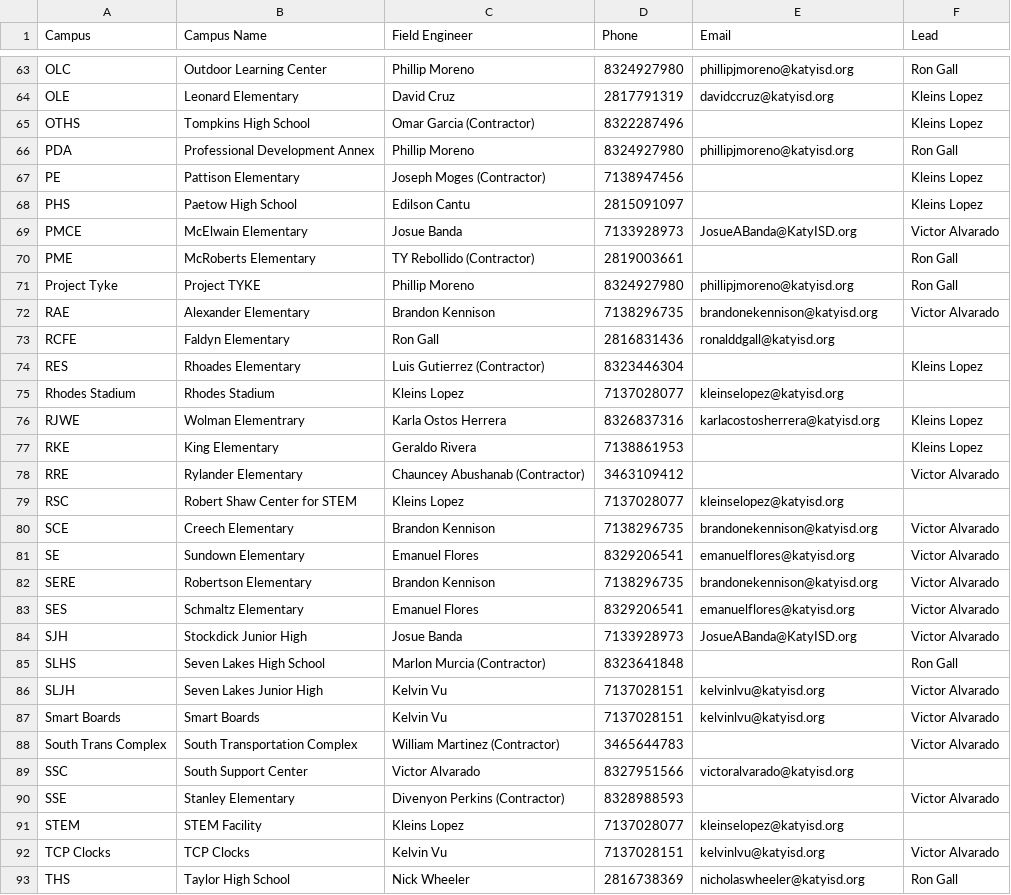
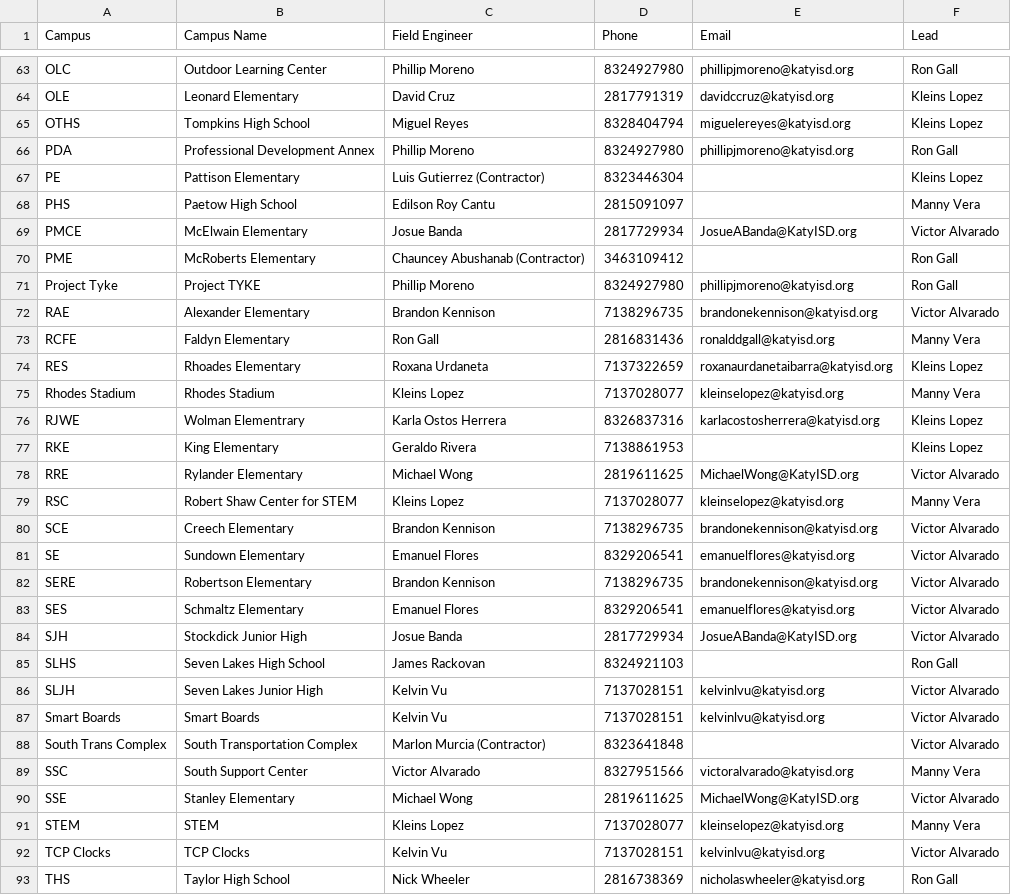
Before and after one commit to devildog1918/fe_campus_lookup, a CSV file: field-engineers.csv, drawn as a sheet; only a part is shown, gaps mark what is left out; the diff covers the shown part only.

```diff
--- a/field-engineers.csv
+++ b/field-engineers.csv
@@ -64,17 +64,17 @@ OLC,Outdoor Learning Center,Phillip Moreno,8324927980,phillipjmoreno@katyisd.org
 OLE,Leonard Elementary,David Cruz,2817791319,davidccruz@katyisd.org,Kleins Lopez
-OTHS,Tompkins High School,Omar Garcia (Contractor),8322287496,,Kleins Lopez
+OTHS,Tompkins High School,Miguel Reyes,8328404794,miguelereyes@katyisd.org,Kleins Lopez
 PDA,Professional Development Annex,Phillip Moreno,8324927980,phillipjmoreno@katyisd.org,Ron Gall
-PE,Pattison Elementary,Joseph Moges (Contractor),7138947456,,Kleins Lopez
-PHS,Paetow High School,Edilson Cantu,2815091097,,Kleins Lopez
-PMCE,McElwain Elementary,Josue Banda,7133928973,JosueABanda@KatyISD.org,Victor Alvarado
-PME,McRoberts Elementary,TY Rebollido (Contractor),2819003661,,Ron Gall
+PE,Pattison Elementary,Luis Gutierrez (Contractor),8323446304,,Kleins Lopez
+PHS,Paetow High School,Edilson Roy Cantu,2815091097,,Manny Vera
+PMCE,McElwain Elementary,Josue Banda,2817729934,JosueABanda@KatyISD.org,Victor Alvarado
+PME,McRoberts Elementary,Chauncey Abushanab (Contractor),3463109412,,Ron Gall
 Project Tyke,Project TYKE,Phillip Moreno,8324927980,phillipjmoreno@katyisd.org,Ron Gall
 RAE,Alexander Elementary,Brandon Kennison,7138296735,brandonekennison@katyisd.org,Victor Alvarado
-RCFE,Faldyn Elementary,Ron Gall,2816831436,ronalddgall@katyisd.org,
-RES,Rhoades Elementary,Luis Gutierrez (Contractor),8323446304,,Kleins Lopez
-Rhodes Stadium,Rhodes Stadium,Kleins Lopez,7137028077,kleinselopez@katyisd.org,
+RCFE,Faldyn Elementary,Ron Gall,2816831436,ronalddgall@katyisd.org,Manny Vera
+RES,Rhoades Elementary,Roxana Urdaneta,7137322659,roxanaurdanetaibarra@katyisd.org,Kleins Lopez
+Rhodes Stadium,Rhodes Stadium,Kleins Lopez,7137028077,kleinselopez@katyisd.org,Manny Vera
 RJWE,Wolman Elementrary,Karla Ostos Herrera,8326837316,karlacostosherrera@katyisd.org,Kleins Lopez
 RKE,King Elementary,Geraldo Rivera,7138861953,,Kleins Lopez
-RRE,Rylander Elementary,Chauncey Abushanab (Contractor),3463109412,,Victor Alvarado
-RSC,Robert Shaw Center for STEM,Kleins Lopez,7137028077,kleinselopez@katyisd.org,
+RRE,Rylander Elementary,Michael Wong,2819611625,MichaelWong@KatyISD.org,Victor Alvarado
+RSC,Robert Shaw Center for STEM,Kleins Lopez,7137028077,kleinselopez@katyisd.org,Manny Vera
 SCE,Creech Elementary,Brandon Kennison,7138296735,brandonekennison@katyisd.org,Victor Alvarado
@@ -83,10 +83,10 @@ SERE,Robertson Elementary,Brandon Kennison,7138296735,brandonekennison@katyisd.o
 SES,Schmaltz Elementary,Emanuel Flores,8329206541,emanuelflores@katyisd.org,Victor Alvarado
-SJH,Stockdick Junior High,Josue Banda,7133928973,JosueABanda@KatyISD.org,Victor Alvarado
-SLHS,Seven Lakes High School,Marlon Murcia (Contractor),8323641848,,Ron Gall
+SJH,Stockdick Junior High,Josue Banda,2817729934,JosueABanda@KatyISD.org,Victor Alvarado
+SLHS,Seven Lakes High School,James Rackovan,8324921103,,Ron Gall
 SLJH,Seven Lakes Junior High,Kelvin Vu,7137028151,kelvinlvu@katyisd.org,Victor Alvarado
 Smart Boards,Smart Boards,Kelvin Vu,7137028151,kelvinlvu@katyisd.org,Victor Alvarado
-South Trans Complex,South Transportation Complex,William Martinez (Contractor),3465644783,,Victor Alvarado
-SSC,South Support Center,Victor Alvarado,8327951566,victoralvarado@katyisd.org,
-SSE,Stanley Elementary,Divenyon Perkins (Contractor),8328988593,,Victor Alvarado
-STEM,STEM Facility,Kleins Lopez,7137028077,kleinselopez@katyisd.org,
+South Trans Complex,South Transportation Complex,Marlon Murcia (Contractor),8323641848,,Victor Alvarado
+SSC,South Support Center,Victor Alvarado,8327951566,victoralvarado@katyisd.org,Manny Vera
+SSE,Stanley Elementary,Michael Wong,2819611625,MichaelWong@KatyISD.org,Victor Alvarado
+STEM,STEM,Kleins Lopez,7137028077,kleinselopez@katyisd.org,Manny Vera
 TCP Clocks,TCP Clocks,Kelvin Vu,7137028151,kelvinlvu@katyisd.org,Victor Alvarado
```
Also changed, not shown: 65 edited cells elsewhere in this file.
